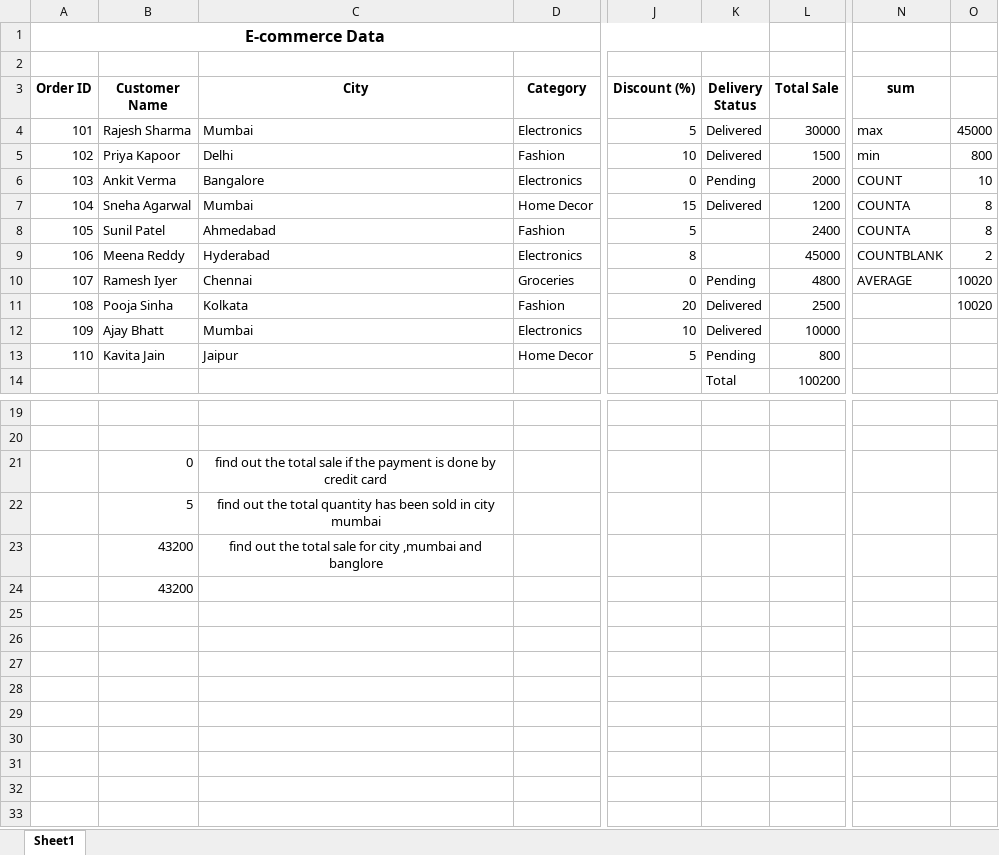
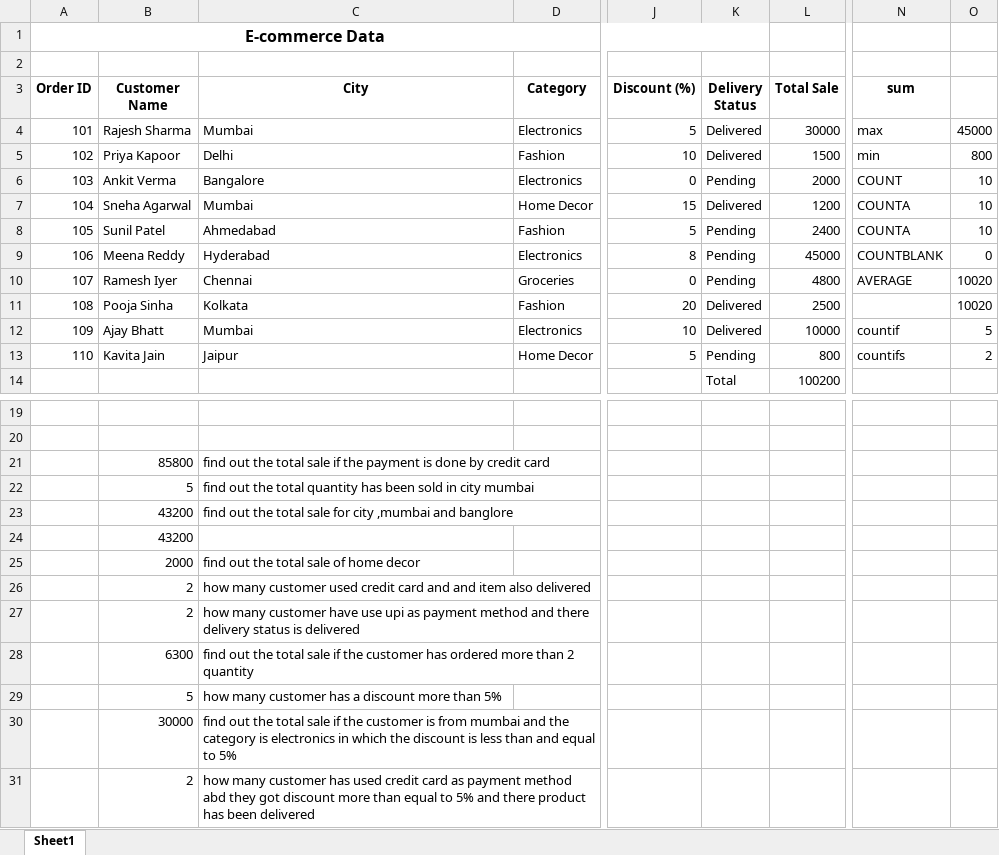
Before and after one commit to tusharshukla34/Advance-Excel, an Excel workbook: SHOWROOM DATA FUNCTION (1) (2) (2).xlsx, sheet Sheet1, drawn as a sheet; only a part is shown, gaps mark what is left out; values as stored, in another font and other column widths than the file's, no borders; rows hold the shown columns only; the diff names each change by its address in the sheet, - before the commit and + after, or states it on an @@ line.

Commit message:
new

```diff
--- a/SHOWROOM DATA FUNCTION (1) (2) (2).xlsx (sheet Sheet1)
+++ b/SHOWROOM DATA FUNCTION (1) (2) (2).xlsx (sheet Sheet1)
-O7:O8: 8
+O7:O8: 10
-K8:K9 (Delivery Status): (empty)
+K8:K9 (Delivery Status): Pending
-O9: 2
+O9: 0
-N12 (sum): (empty)
+N12 (sum): countif
-O12: (empty)
+O12: 5
-N13 (sum): (empty)
+N13 (sum): countifs
-O13: (empty)
+O13: 2
-B21 (Customer Name): 0
+B21 (Customer Name): 85800
-C21:C23 alignment: center
+C21:C23 alignment: left
+row 25:  | 2000 | find out the total sale of home decor
+row 26:  | 2 | how many customer used credit card and and item also delivered
+row 27:  | 2 | how many customer have use upi as payment method and there delivery status is delivered
+row 28:  | 6300 | find out the total sale if the customer has ordered more than 2 quantity
+row 29:  | 5 | how many customer has a discount more than 5%
+row 30:  | 30000 | find out the total sale if the customer is from mumbai and the category is electronics in which the discount is less than and equal to 5%
+row 31:  | 2 | how many customer has used credit card as payment method abd they got discount more than equal to 5% and there product has been delivered
```
